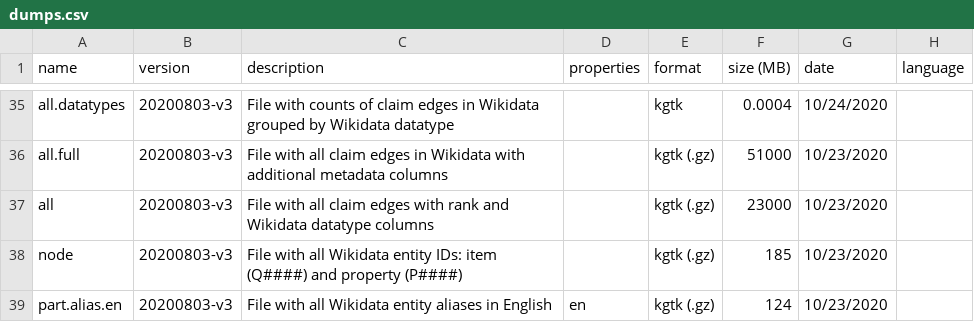
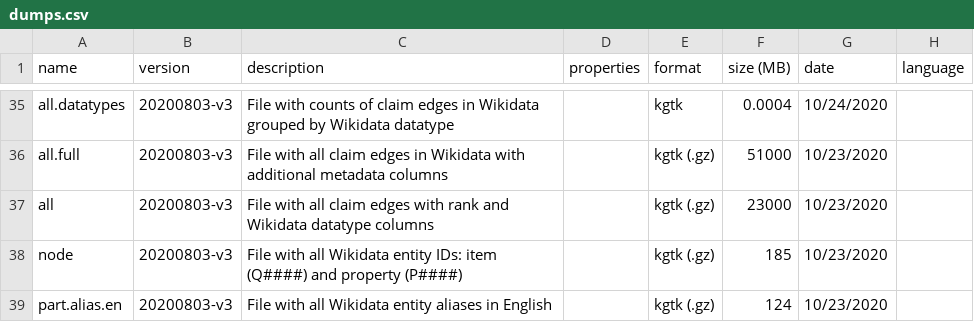
Before and after one commit to usc-isi-i2/wikidata-kgtk-releases, a CSV file: dumps.csv, drawn as a sheet; only a part is shown, gaps mark what is left out; the diff names each change by its address in the sheet, - before the commit and + after, or states it on an @@ line.

Commit message:
Update dumps.csv

```diff
--- a/dumps.csv
+++ b/dumps.csv
-D39 (properties): en
+D39 (properties): (empty)
```
